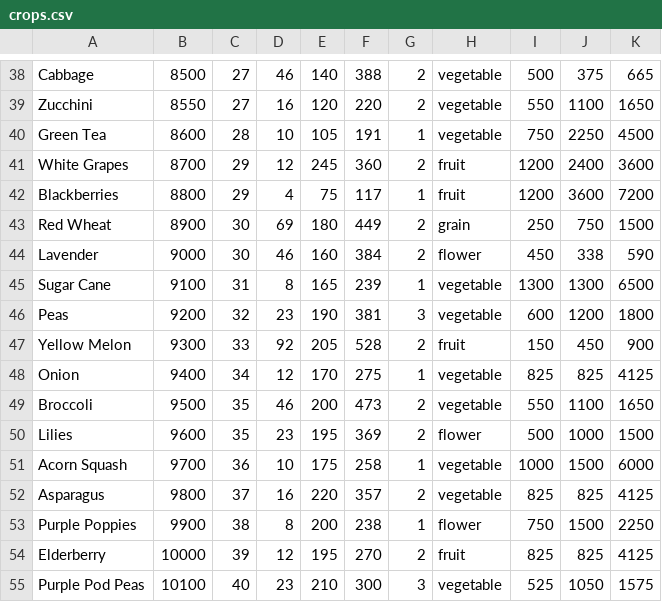
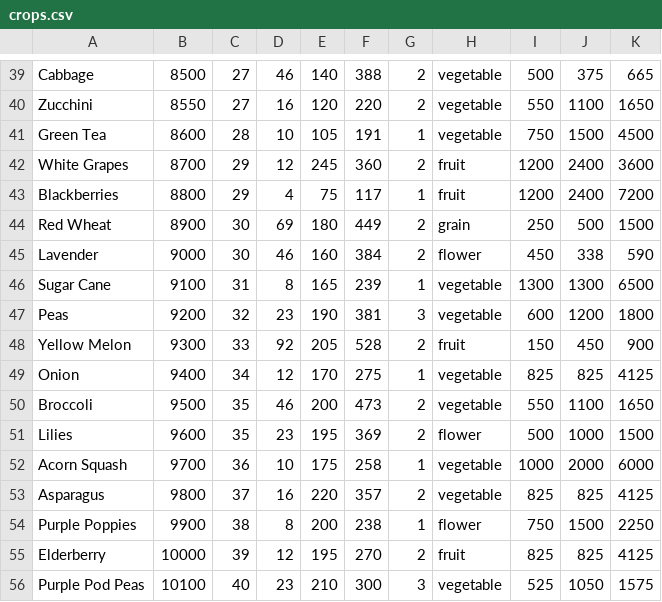
Before and after one commit to slothbear/kimballtron, a CSV file: db/crops.csv, drawn as a sheet; only a part is shown, gaps mark what is left out; the diff covers the shown part only.

```diff
--- a/db/crops.csv
+++ b/db/crops.csv
@@ -39,6 +40,6 @@ Cabbage,8500,27,46,140,388,2,vegetable,500,375,665
 Zucchini,8550,27,16,120,220,2,vegetable,550,1100,1650
-Green Tea,8600,28,10,105,191,1,vegetable,750,2250,4500
+Green Tea,8600,28,10,105,191,1,vegetable,750,1500,4500
 White Grapes,8700,29,12,245,360,2,fruit,1200,2400,3600
-Blackberries,8800,29,4,75,117,1,fruit,1200,3600,7200
-Red Wheat,8900,30,69,180,449,2,grain,250,750,1500
+Blackberries,8800,29,4,75,117,1,fruit,1200,2400,7200
+Red Wheat,8900,30,69,180,449,2,grain,250,500,1500
 Lavender,9000,30,46,160,384,2,flower,450,338,590
@@ -50,3 +51,3 @@ Broccoli,9500,35,46,200,473,2,vegetable,550,1100,1650
 Lilies,9600,35,23,195,369,2,flower,500,1000,1500
-Acorn Squash,9700,36,10,175,258,1,vegetable,1000,1500,6000
+Acorn Squash,9700,36,10,175,258,1,vegetable,1000,2000,6000
 Asparagus,9800,37,16,220,357,2,vegetable,825,825,4125
```
Also changed, not shown: 1 added row and 10 edited cells elsewhere in this file.
